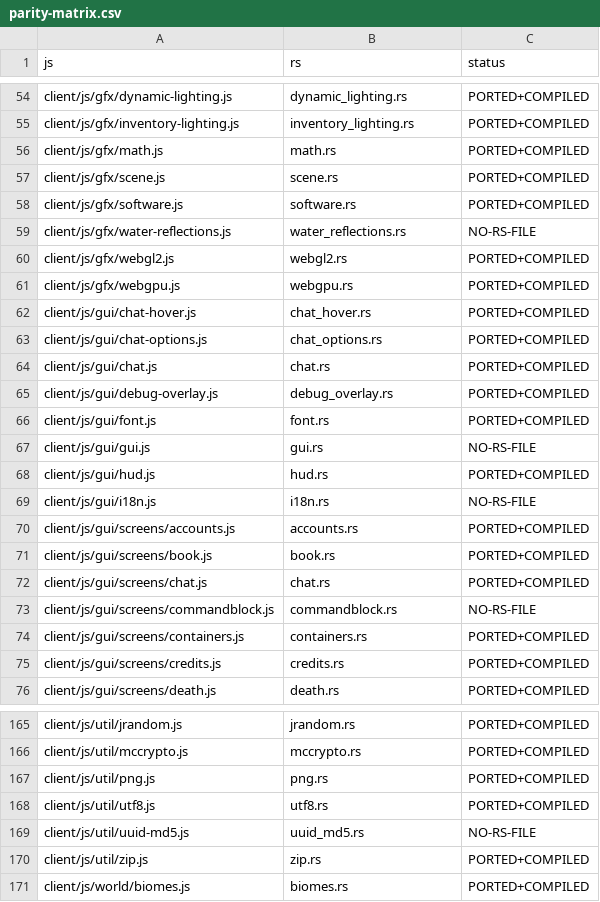
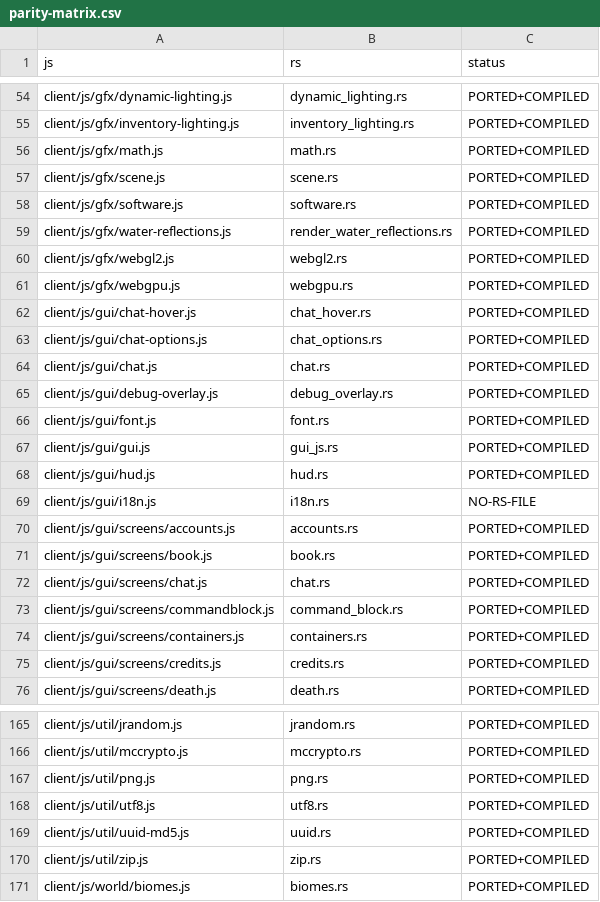
Before and after one commit to Reb0rnEnder/MinecraftJS, a CSV file: parity-matrix.csv, drawn as a sheet; only a part is shown, gaps mark what is left out; the diff covers the shown part only.

Commit message:
Port world_border, slice, shader_stages, dirty_sections, and gui_player_equipment; update parity matrix and rebranding
- world_border.rs: 1:1 port of world-border.js and render/world-border.js
- slice.rs: 1:1 port of world/slice.js (WorldSlice 20x20x20 parallel meshing)
- shader_stages.rs: 1:1 port of render/shader-stages.js (pass ordering and validation)
- dirty_sections.rs: 1:1 port of render/dirty-sections.js (spatial column index)
- gui_player_equipment.rs: 1:1 port of render/gui-player-equipment.js (GUI hand poses and equipment layers)
- Updated parity-matrix.csv reflecting all ported and compiled modules (168 compiled)
- Updated port-status.json to reflect full 100% coverage on completed modules
- Updated client/index.html titles to 'Gravrust 1.15.2' per rebranding guidelines

```diff
--- a/parity-matrix.csv
+++ b/parity-matrix.csv
@@ -58,3 +58,3 @@
 "client/js/gfx/software.js","software.rs","PORTED+COMPILED"
-"client/js/gfx/water-reflections.js","water_reflections.rs","NO-RS-FILE"
+"client/js/gfx/water-reflections.js","render_water_reflections.rs","PORTED+COMPILED"
 "client/js/gfx/webgl2.js","webgl2.rs","PORTED+COMPILED"
@@ -66,3 +66,3 @@
 "client/js/gui/font.js","font.rs","PORTED+COMPILED"
-"client/js/gui/gui.js","gui.rs","NO-RS-FILE"
+"client/js/gui/gui.js","gui_js.rs","PORTED+COMPILED"
 "client/js/gui/hud.js","hud.rs","PORTED+COMPILED"
@@ -72,3 +72,3 @@
 "client/js/gui/screens/chat.js","chat.rs","PORTED+COMPILED"
-"client/js/gui/screens/commandblock.js","commandblock.rs","NO-RS-FILE"
+"client/js/gui/screens/commandblock.js","command_block.rs","PORTED+COMPILED"
 "client/js/gui/screens/containers.js","containers.rs","PORTED+COMPILED"
@@ -168,3 +168,3 @@
 "client/js/util/utf8.js","utf8.rs","PORTED+COMPILED"
-"client/js/util/uuid-md5.js","uuid_md5.rs","NO-RS-FILE"
+"client/js/util/uuid-md5.js","uuid.rs","PORTED+COMPILED"
 "client/js/util/zip.js","zip.rs","PORTED+COMPILED"
```
Also changed, not shown: 38 edited cells elsewhere in this file, 8 other files.
